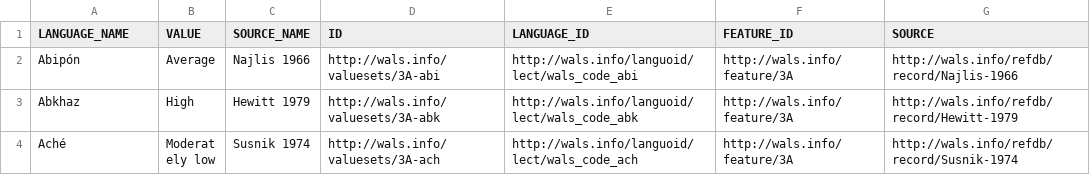
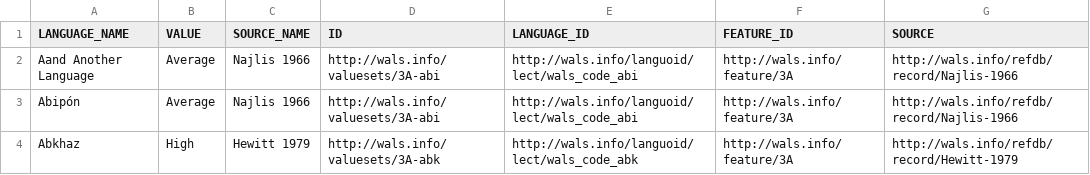
Before and after one commit to clld/wals-data, a CSV file: cldf/feature-3A.cldf.csv, drawn as a sheet; only a part is shown; the shorter side is filled out with more unchanged rows; the diff names each change by its address in the sheet, - before the commit and + after, or states it on an @@ line.

```diff
--- a/cldf/feature-3A.cldf.csv
+++ b/cldf/feature-3A.cldf.csv
+row 2: Aand Another Language | Average | Najlis 1966 | http://wals.info/valuesets/3A-abi | http://wals.info/languoid/lect/wals_code_abi | http://wals.info/feature/3A | http://wals.info/refdb/record/Najlis-1966
```
Also changed, not shown: cldf/feature-1A.cldf.csv, cldf/feature-2A.cldf.csv.
